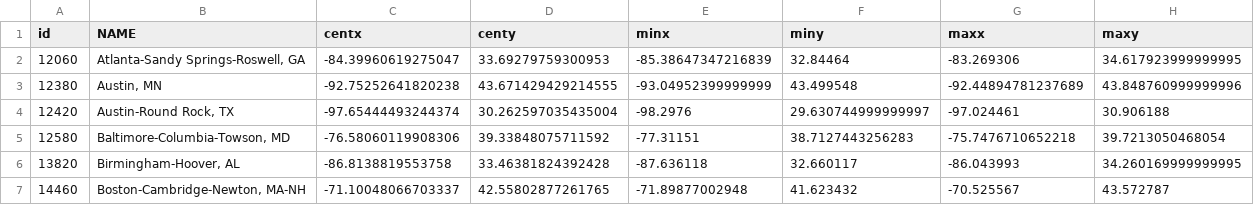
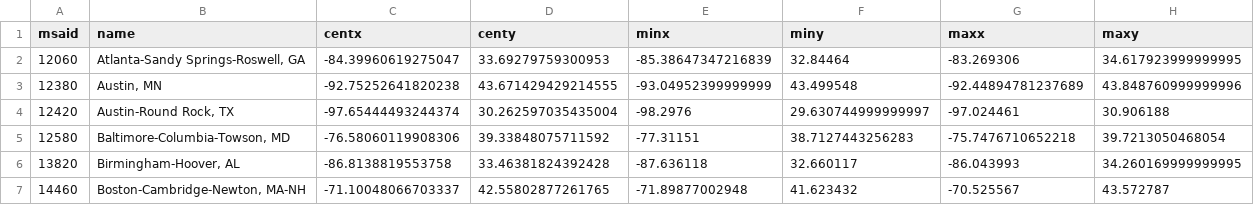
Before and after one commit to axismaps/ridership, a CSV file: data/output/msa.csv, drawn as a sheet; only a part is shown.

```diff
--- a/data/output/msa.csv
+++ b/data/output/msa.csv
@@ -1,2 +1,2 @@
-id,NAME,centx,centy,minx,miny,maxx,maxy
+msaid,name,centx,centy,minx,miny,maxx,maxy
 12060,"Atlanta-Sandy Springs-Roswell, GA",-84.39960619275047,33.69279759300953,-85.38647347216839,32.84464,-83.269306,34.617923999999995
```
Also changed, not shown: data/output/ta.csv, 1 other file.
